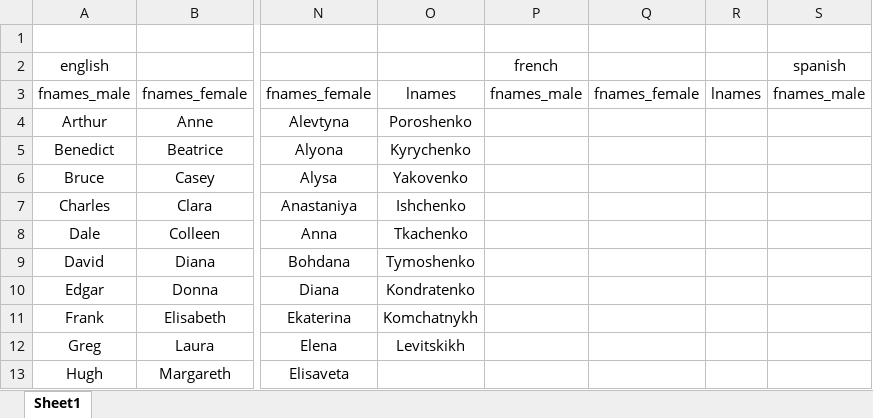
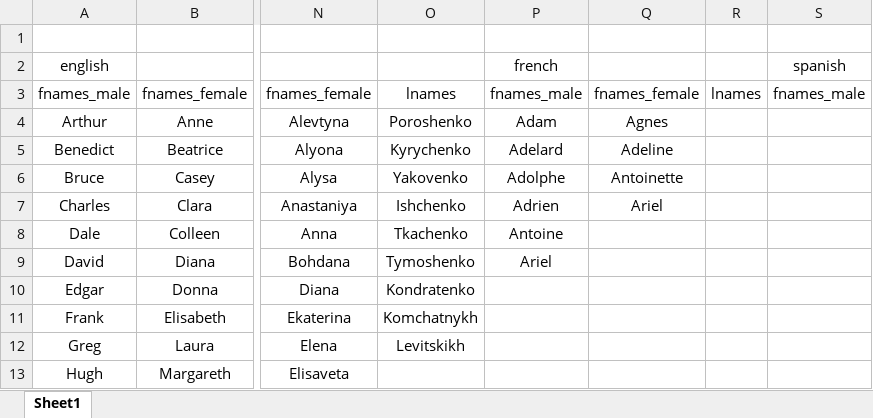
Before and after one commit to tomvidm/preppers-brainstorm-repo, an Excel workbook: resources/scripts/names.xlsx, sheet Sheet1, drawn as a sheet; only a part is shown, gaps mark what is left out; values as stored, in another font and other column widths than the file's, no borders; the diff names each change by its address in the sheet, - before the commit and + after, or states it on an @@ line.

Commit message:
Adding SFML, entries into gitignore, refactoring and more names in an excel file for future use.

```diff
--- a/resources/scripts/names.xlsx (sheet Sheet1)
+++ b/resources/scripts/names.xlsx (sheet Sheet1)
-P4 (french): (empty)
+P4 (french): Adam
-Q4: (empty)
+Q4: Agnes
-P5 (french): (empty)
+P5 (french): Adelard
-Q5: (empty)
+Q5: Adeline
-P6 (french): (empty)
+P6 (french): Adolphe
-Q6: (empty)
+Q6: Antoinette
-P7 (french): (empty)
+P7 (french): Adrien
-Q7: (empty)
+Q7: Ariel
-P8 (french): (empty)
+P8 (french): Antoine
-P9 (french): (empty)
+P9 (french): Ariel
```
Also changed, not shown: 17 other files.
